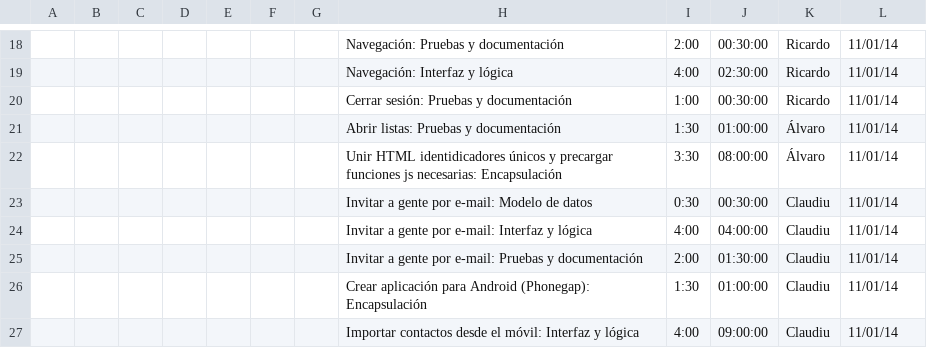
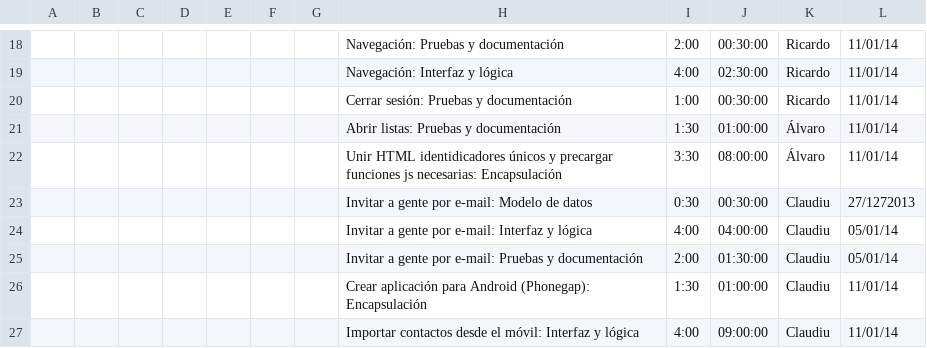
Before and after one commit to sharedslist/sharedslist, a CSV file: 1_gestión/proceso/e13-Tablero_Scrum.csv, drawn as a sheet; only a part is shown, gaps mark what is left out; the diff names each change by its address in the sheet, - before the commit and + after, or states it on an @@ line.

Commit message:
Actualización tablero SCRUM

```diff
--- a/1_gestión/proceso/e13-Tablero_Scrum.csv
+++ b/1_gestión/proceso/e13-Tablero_Scrum.csv
-L23: 11/01/14
+L23: 27/1272013
-L24:L25: 11/01/14
+L24:L25: 05/01/14
```
